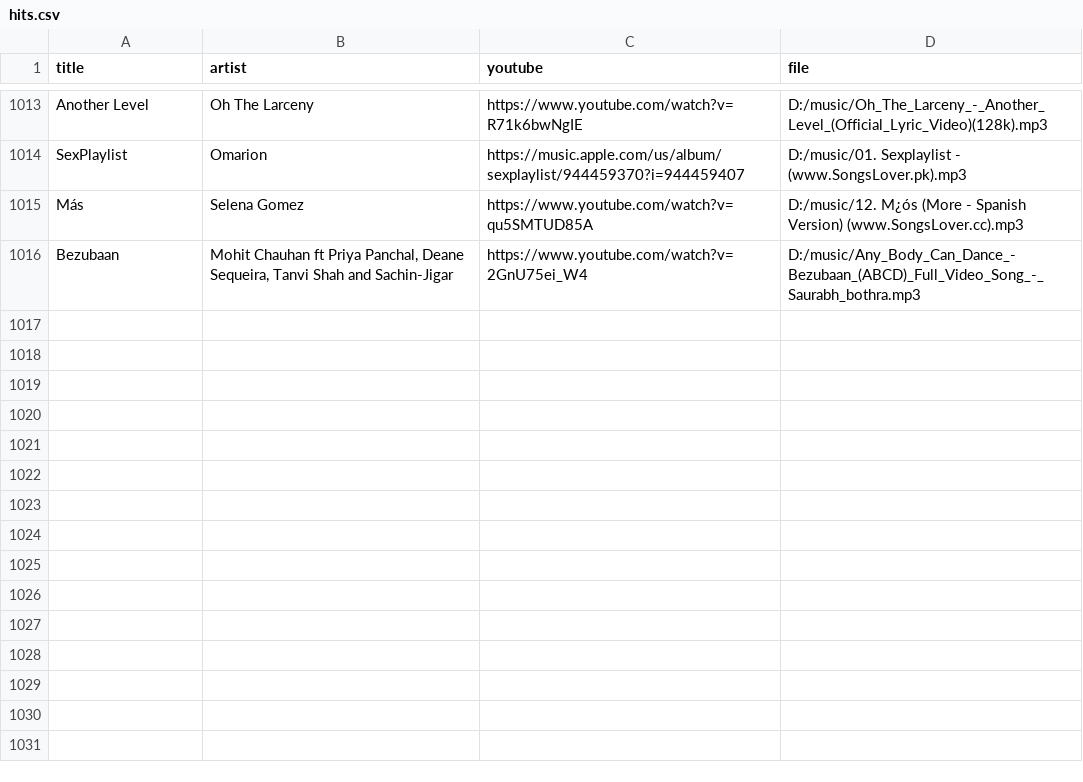
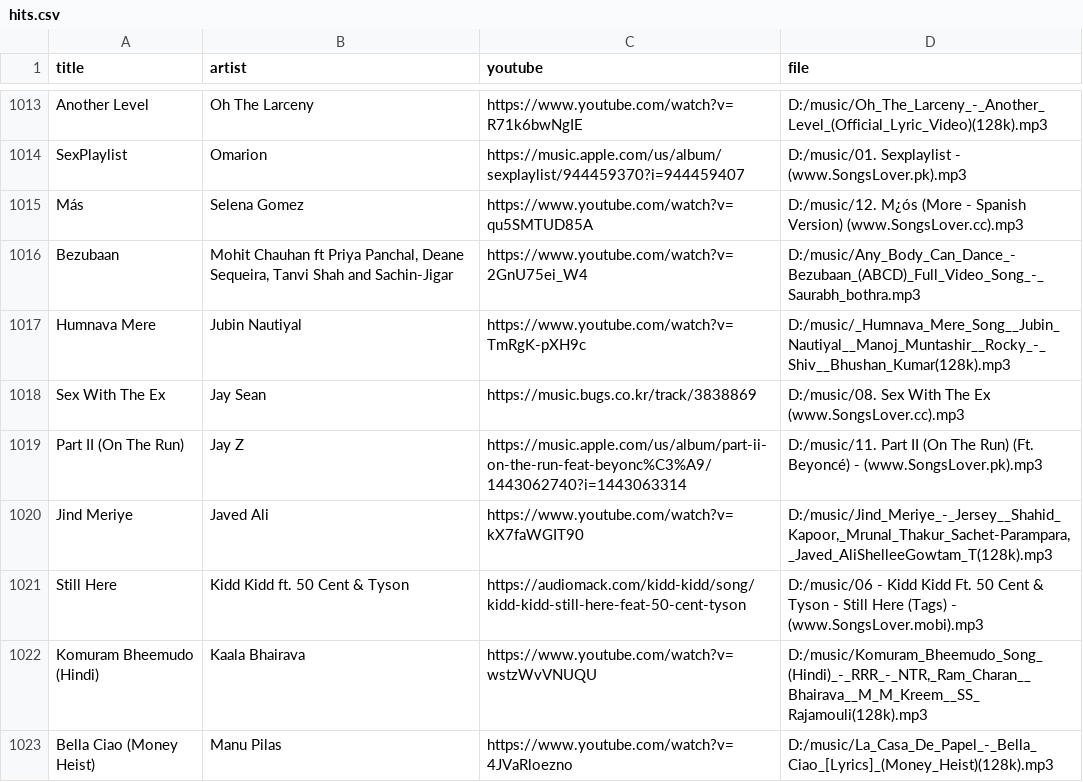
Before and after one commit to 1218Anubhavmishra/StemGuess, a CSV file: server/scripts/hits.csv, drawn as a sheet; only a part is shown, gaps mark what is left out.

```diff
--- a/server/scripts/hits.csv
+++ b/server/scripts/hits.csv
@@ -1016 +1016,8 @@ Más,Selena Gomez,https://www.youtube.com/watch?v=qu5SMTUD85A,D:/music/12. M¿ó
 Bezubaan,"Mohit Chauhan ft Priya Panchal, Deane Sequeira, Tanvi Shah and Sachin-Jigar",https://www.youtube.com/watch?v=2GnU75ei_W4,D:/music/Any_Body_Can_Dance_-Bezubaan_(ABCD)_Full_Video_Song_-_Saurabh_bothra.mp3
+Humnava Mere,Jubin Nautiyal,https://www.youtube.com/watch?v=TmRgK-pXH9c,D:/music/_Humnava_Mere_Song__Jubin_Nautiyal__Manoj_Muntashir__Rocky_-_Shiv__Bhushan_Kumar(128k).mp3
+Sex With The Ex,Jay Sean,https://music.bugs.co.kr/track/3838869,D:/music/08. Sex With The Ex (www.SongsLover.cc).mp3
+Part II (On The Run),Jay Z,https://music.apple.com/us/album/part-ii-on-the-run-feat-beyonc%C3%A9/1443062740?i=1443063314,D:/music/11. Part II (On The Run) (Ft. Beyoncé) - (www.SongsLover.pk).mp3
+Jind Meriye,Javed Ali,https://www.youtube.com/watch?v=kX7faWGIT90,"D:/music/Jind_Meriye_-_Jersey__Shahid_Kapoor,_Mrunal_Thakur_Sachet-Parampara,_Javed_AliShelleeGowtam_T(128k).mp3"
+Still Here,Kidd Kidd ft. 50 Cent & Tyson,https://audiomack.com/kidd-kidd/song/kidd-kidd-still-here-feat-50-cent-tyson,D:/music/06 - Kidd Kidd Ft. 50 Cent & Tyson - Still Here (Tags) - (www.SongsLover.mobi).mp3
+Komuram Bheemudo (Hindi),Kaala Bhairava,https://www.youtube.com/watch?v=wstzWvVNUQU,"D:/music/Komuram_Bheemudo_Song_(Hindi)_-_RRR_-_NTR,_Ram_Charan__Bhairava__M_M_Kreem__SS_Rajamouli(128k).mp3"
+Bella Ciao (Money Heist),Manu Pilas,https://www.youtube.com/watch?v=4JVaRloezno,D:/music/La_Casa_De_Papel_-_Bella_Ciao_[Lyrics]_(Money_Heist)(128k).mp3
```
Also changed, not shown: server/scripts/hits_rejected.csv.
